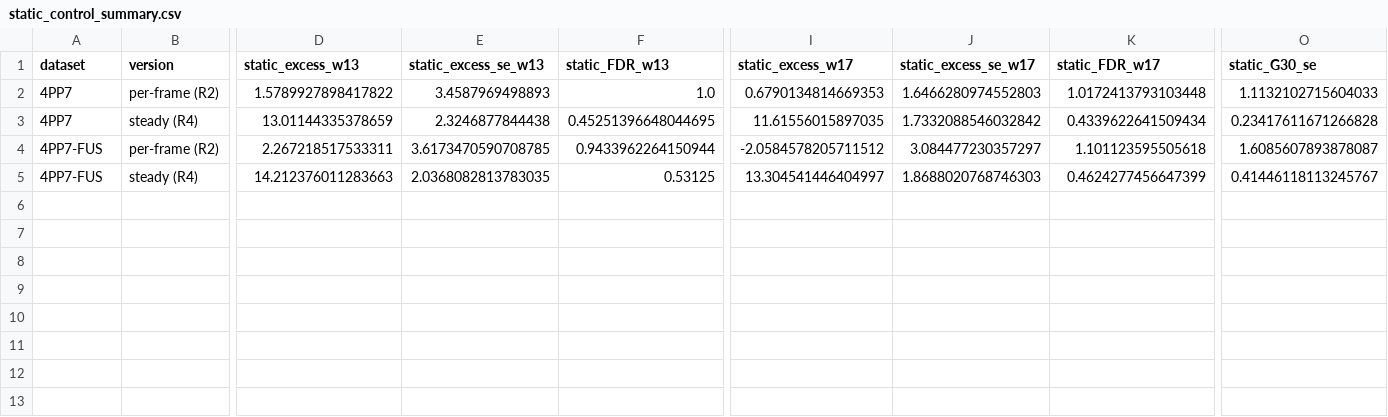
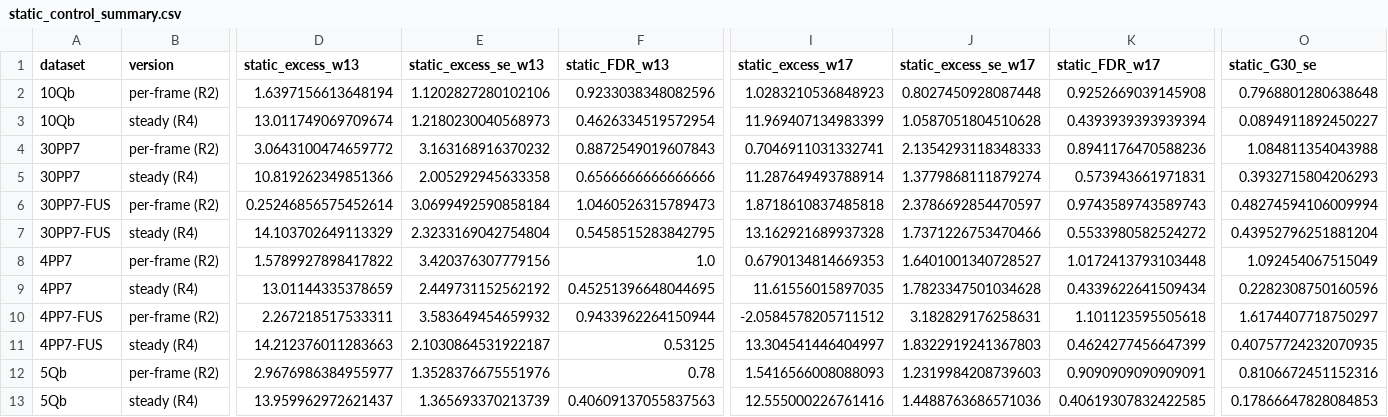
Before and after one commit to amitnelkin/gelMetrics_AN, a CSV file: analysis_outputs/steady/static_control_summary.csv, drawn as a sheet; only a part is shown, gaps mark what is left out; addresses are those after the commit; rows hold the shown columns only; the diff names each change by its address in the sheet, - before the commit and + after, or states it on an @@ line.

```diff
--- a/analysis_outputs/steady/static_control_summary.csv
+++ b/analysis_outputs/steady/static_control_summary.csv
+row 2: 10Qb | per-frame (R2) | 1.6397156613648194 | 1.1202827280102106 | 0.9233038348082596 | 1.0283210536848923 | 0.8027450928087448 | 0.9252669039145908 | 0.7968801280638648
+row 3: 10Qb | steady (R4) | 13.011749069709674 | 1.2180230040568973 | 0.4626334519572954 | 11.969407134983399 | 1.0587051804510628 | 0.4393939393939394 | 0.0894911892450227
+row 4: 30PP7 | per-frame (R2) | 3.0643100474659772 | 3.163168916370232 | 0.8872549019607843 | 0.7046911031332741 | 2.1354293118348333 | 0.8941176470588236 | 1.084811354043988
+row 5: 30PP7 | steady (R4) | 10.819262349851366 | 2.005292945633358 | 0.6566666666666666 | 11.287649493788914 | 1.3779868111879274 | 0.573943661971831 | 0.3932715804206293
+row 6: 30PP7-FUS | per-frame (R2) | 0.25246856575452614 | 3.0699492590858184 | 1.0460526315789473 | 1.8718610837485818 | 2.3786692854470597 | 0.9743589743589743 | 0.48274594106009994
+row 7: 30PP7-FUS | steady (R4) | 14.103702649113329 | 2.3233169042754804 | 0.5458515283842795 | 13.162921689937328 | 1.7371226753470466 | 0.5533980582524272 | 0.43952796251881204
-E8 (static_excess_se_w13): 3.4587969498893
+E8 (static_excess_se_w13): 3.420376307779156
-J8 (static_excess_se_w17): 1.6466280974552803
+J8 (static_excess_se_w17): 1.6401001340728527
-O8 (static_G30_se): 1.1132102715604033
+O8 (static_G30_se): 1.092454067515049
-E9 (static_excess_se_w13): 2.3246877844438
+E9 (static_excess_se_w13): 2.449731152562192
-J9 (static_excess_se_w17): 1.7332088546032842
+J9 (static_excess_se_w17): 1.7823347501034628
-O9 (static_G30_se): 0.23417611671266828
+O9 (static_G30_se): 0.2282308750160596
-E10 (static_excess_se_w13): 3.6173470590708785
+E10 (static_excess_se_w13): 3.583649454659932
-J10 (static_excess_se_w17): 3.084477230357297
+J10 (static_excess_se_w17): 3.182829176258631
-O10 (static_G30_se): 1.6085607893878087
+O10 (static_G30_se): 1.6174407718750297
-E11 (static_excess_se_w13): 2.0368082813783035
+E11 (static_excess_se_w13): 2.1030864531922187
-J11 (static_excess_se_w17): 1.8688020768746303
+J11 (static_excess_se_w17): 1.8322919241367803
-O11 (static_G30_se): 0.41446118113245767
+O11 (static_G30_se): 0.40757724232070935
+row 12: 5Qb | per-frame (R2) | 2.9676986384955977 | 1.3528376675551976 | 0.78 | 1.5416566008088093 | 1.2319984208739603 | 0.9090909090909091 | 0.8106672451152316
+row 13: 5Qb | steady (R4) | 13.959962972621437 | 1.365693370213739 | 0.40609137055837563 | 12.555000226761416 | 1.4488763686571036 | 0.40619307832422585 | 0.17866647828084853
```
Also changed, not shown: 6 other files.
